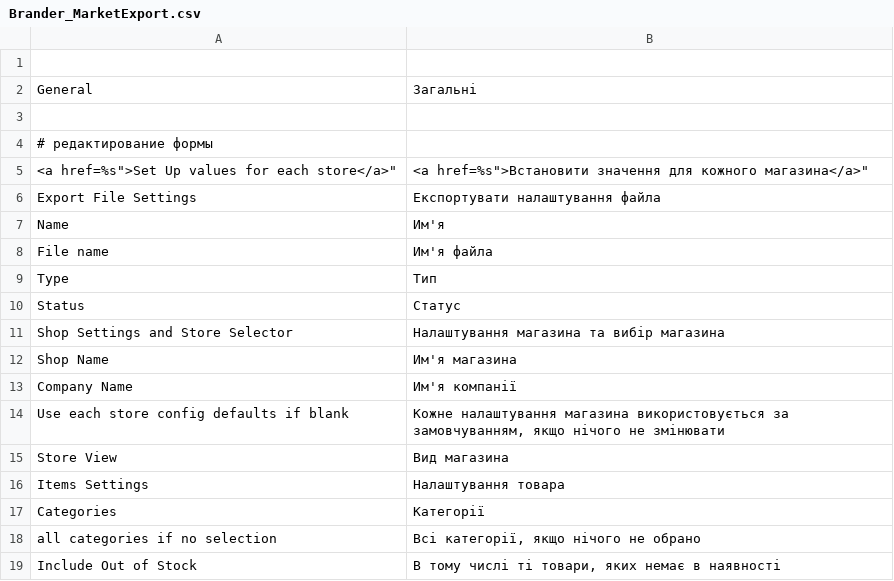
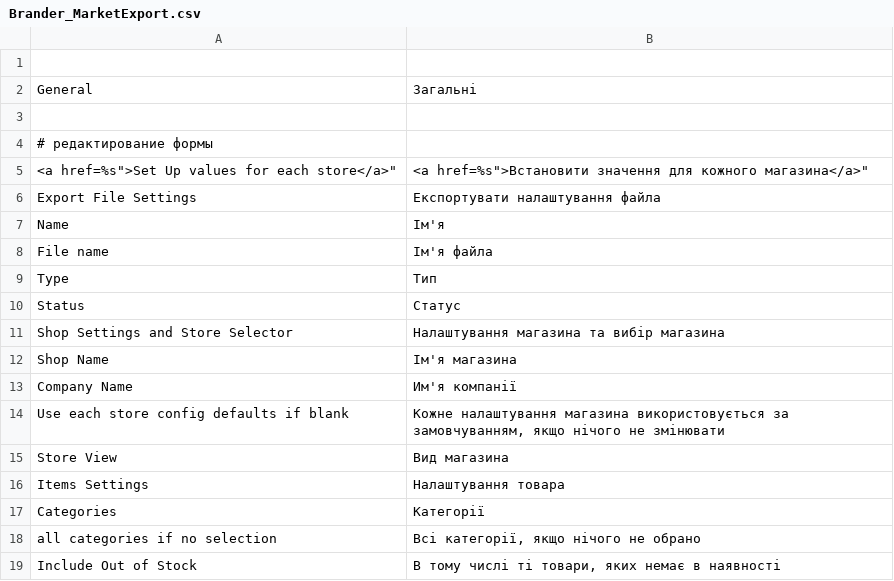
Before and after one commit to dominido/technostock, a CSV file: app/locale/uk_UA/Brander_MarketExport.csv, drawn as a sheet; only a part is shown.

```diff
--- a/app/locale/uk_UA/Brander_MarketExport.csv
+++ b/app/locale/uk_UA/Brander_MarketExport.csv
@@ -6,4 +6,4 @@
 "Export File Settings", "Експортувати налаштування файла"
-"Name", "Им'я"
-"File name", "Им'я файла"
+"Name", "Ім'я"
+"File name", "Ім'я файла"
 "Type", "Тип"
@@ -11,3 +11,3 @@
 "Shop Settings and Store Selector", "Налаштування магазина та вибір магазина"
-"Shop Name", "Им'я магазина"
+"Shop Name", "Ім'я магазина"
 "Company Name", "Им'я компанії"
```
Also changed, not shown: app/locale/uk_UA/Brander_CustomerCallback.csv, app/locale/uk_UA/Brander_Faq.csv, 3 other files.
